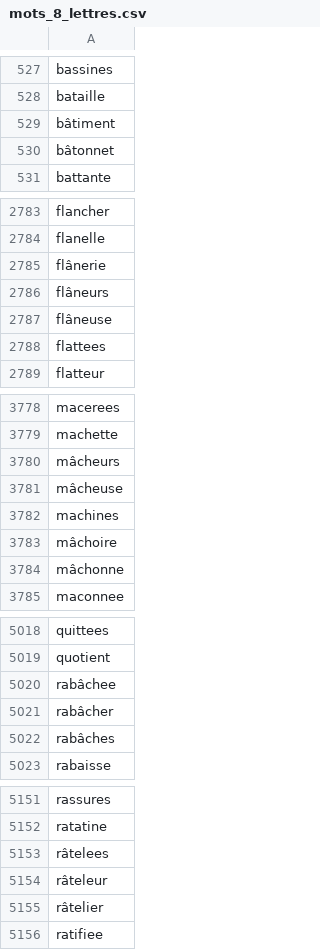
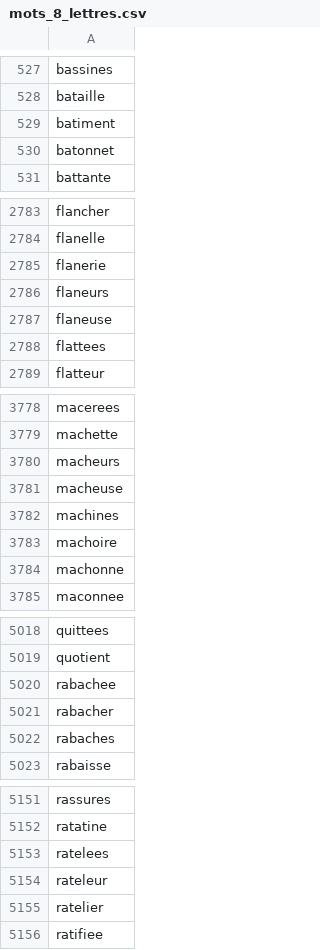
Before and after one commit to CamilleAstrid/fr.univ-tlse3.Motus-Master, a CSV file: data/mots_8_lettres.csv, drawn as a sheet; only a part is shown, gaps mark what is left out; the diff covers the shown part only.

```diff
--- a/data/mots_8_lettres.csv
+++ b/data/mots_8_lettres.csv
@@ -528,4 +528,4 @@ bassines,
 bataille,
-bâtiment,
-bâtonnet,
+batiment,
+batonnet,
 battante,
@@ -2784,5 +2784,5 @@ flancher,
 flanelle,
-flânerie,
-flâneurs,
-flâneuse,
+flanerie,
+flaneurs,
+flaneuse,
 flattees,
@@ -3779,7 +3779,7 @@ macerees,
 machette,
-mâcheurs,
-mâcheuse,
+macheurs,
+macheuse,
 machines,
-mâchoire,
-mâchonne,
+machoire,
+machonne,
 maconnee,
@@ -5019,5 +5019,5 @@ quittees,
 quotient,
-rabâchee,
-rabâcher,
-rabâches,
+rabachee,
+rabacher,
+rabaches,
 rabaisse,
@@ -5152,5 +5152,5 @@ rassures,
 ratatine,
-râtelees,
-râteleur,
-râtelier,
+ratelees,
+rateleur,
+ratelier,
 ratifiee,
```
Also changed, not shown: 30 edited cells elsewhere in this file, data/mots_7_lettres.csv, data/mots_9_lettres.csv, 29 other files.
